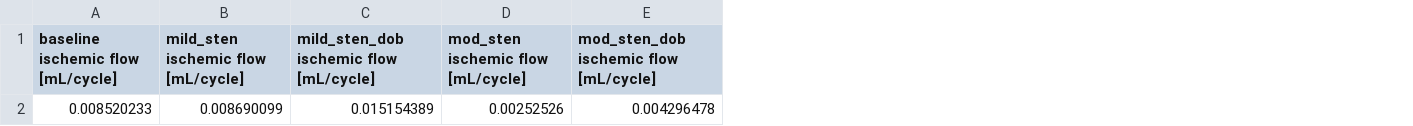
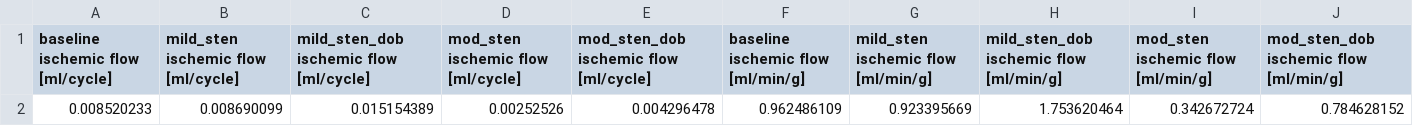
Before and after one commit to YaleCBL/Myocardial-Volume, a CSV file: data/DSEA08_microsphere.csv, drawn as a sheet; the diff names each change by its address in the sheet, - before the commit and + after, or states it on an @@ line.

Commit message:
fix units and LAD flow scaling

```diff
--- a/data/DSEA08_microsphere.csv
+++ b/data/DSEA08_microsphere.csv
+column F, rows 1-2: baseline ischemic flow [ml/min/g] | 0.962486109
+column G, rows 1-2: mild_sten ischemic flow [ml/min/g] | 0.923395669
+column H, rows 1-2: mild_sten_dob ischemic flow [ml/min/g] | 1.753620464
+column I, rows 1-2: mod_sten ischemic flow [ml/min/g] | 0.342672724
+column J, rows 1-2: mod_sten_dob ischemic flow [ml/min/g] | 0.784628152
-A1: baseline ischemic flow [mL/cycle]
+A1: baseline ischemic flow [ml/cycle]
-B1: mild_sten ischemic flow [mL/cycle]
+B1: mild_sten ischemic flow [ml/cycle]
-C1: mild_sten_dob ischemic flow [mL/cycle]
+C1: mild_sten_dob ischemic flow [ml/cycle]
-D1: mod_sten ischemic flow [mL/cycle]
+D1: mod_sten ischemic flow [ml/cycle]
-E1: mod_sten_dob ischemic flow [mL/cycle]
+E1: mod_sten_dob ischemic flow [ml/cycle]
```
Also changed, not shown: data/DSEA08_baseline.csv, data/DSEA08_mod_sten_dob.csv, 4 other files.
